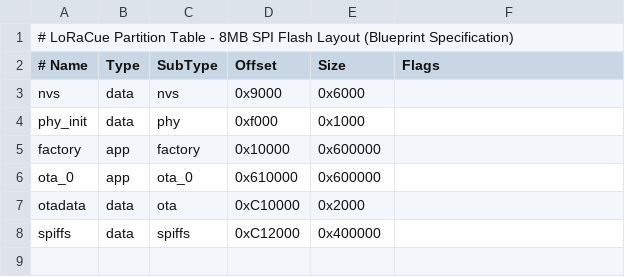
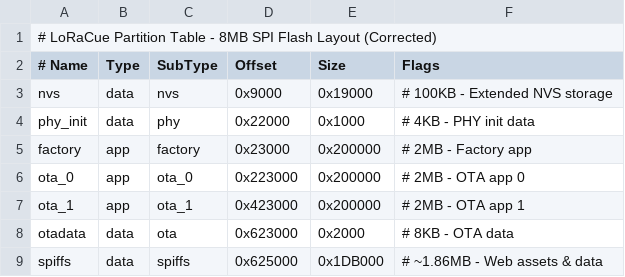
Before and after one commit to LoRaCue/loracue, a CSV file: partitions.csv, drawn as a sheet.

Commit message:
fix: correct partition layout for 8MB flash
- Fix mathematically impossible partition table (was 12MB on 8MB flash)
- Increase NVS from 24KB to 100KB for extended device registry
- Set app partitions to realistic 2MB each (factory + 2x OTA)
- Allocate 1.86MB for SPIFFS web assets and data storage
- Total usage: exactly 8MB with proper alignment
- Resolves app partition space warnings

```diff
--- a/partitions.csv
+++ b/partitions.csv
@@ -1,8 +1,9 @@
-# LoRaCue Partition Table - 8MB SPI Flash Layout (Blueprint Specification)
+# LoRaCue Partition Table - 8MB SPI Flash Layout (Corrected)
 # Name,   Type, SubType, Offset,  Size,    Flags
-nvs,      data, nvs,     0x9000,  0x6000,
-phy_init, data, phy,     0xf000,  0x1000,
-factory,  app,  factory, 0x10000, 0x600000,
-ota_0,    app,  ota_0,   0x610000, 0x600000,
-otadata,  data, ota,     0xC10000, 0x2000,
-spiffs,   data, spiffs,  0xC12000, 0x400000,
+nvs,      data, nvs,     0x9000,  0x19000,  # 100KB - Extended NVS storage
+phy_init, data, phy,     0x22000, 0x1000,   # 4KB - PHY init data
+factory,  app,  factory, 0x23000, 0x200000, # 2MB - Factory app
+ota_0,    app,  ota_0,   0x223000,0x200000, # 2MB - OTA app 0
+ota_1,    app,  ota_1,   0x423000,0x200000, # 2MB - OTA app 1
+otadata,  data, ota,     0x623000,0x2000,   # 8KB - OTA data
+spiffs,   data, spiffs,  0x625000,0x1DB000, # ~1.86MB - Web assets & data
```
